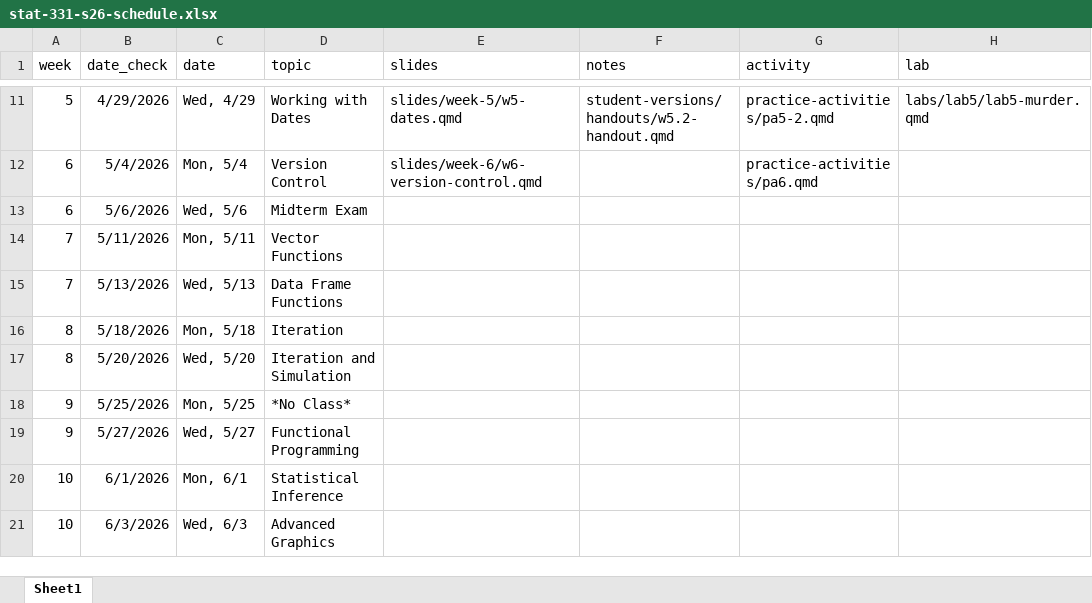
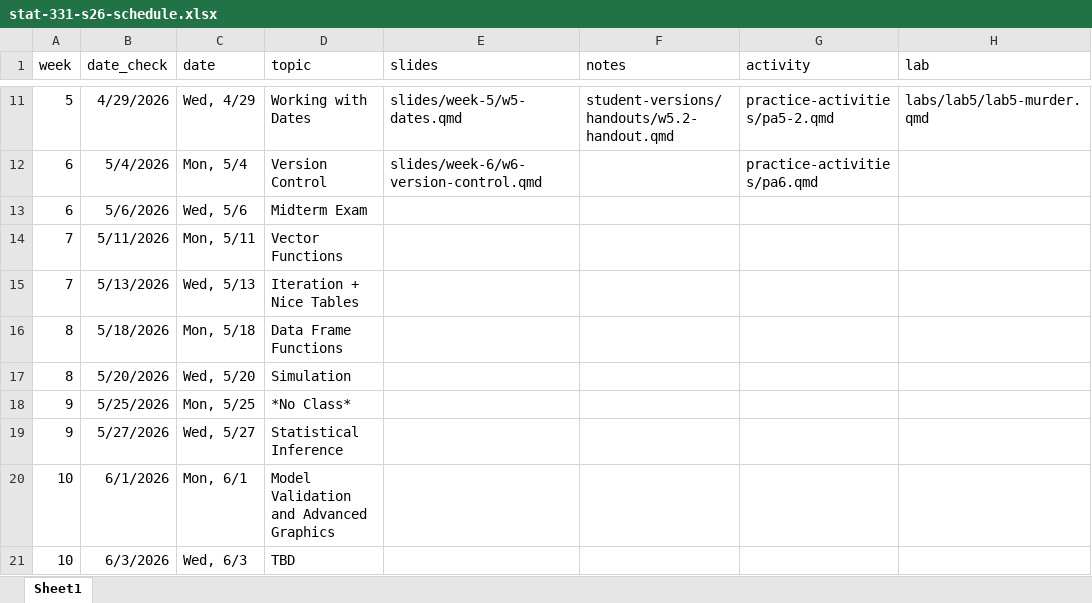
Before and after one commit to manncz/stat331-calpoly-s26, an Excel workbook: stat-331-s26-schedule.xlsx, sheet Sheet1, drawn as a sheet; only a part is shown, gaps mark what is left out; values as stored, in another font and other column widths than the file's, no borders; the diff names each change by its address in the sheet, - before the commit and + after, or states it on an @@ line.

Commit message:
reorder later week topics

```diff
--- a/stat-331-s26-schedule.xlsx (sheet Sheet1)
+++ b/stat-331-s26-schedule.xlsx (sheet Sheet1)
-D15 (topic): Data Frame Functions
+D15 (topic): Iteration + Nice Tables
-D16 (topic): Iteration
+D16 (topic): Data Frame Functions
-D17 (topic): Iteration and Simulation
+D17 (topic): Simulation
-D19 (topic): Functional Programming
+D19 (topic): Statistical Inference
-D20 (topic): Statistical Inference
+D20 (topic): Model Validation and Advanced Graphics
-D21 (topic): Advanced Graphics
+D21 (topic): TBD
```
Also changed, not shown: 1 other file.
